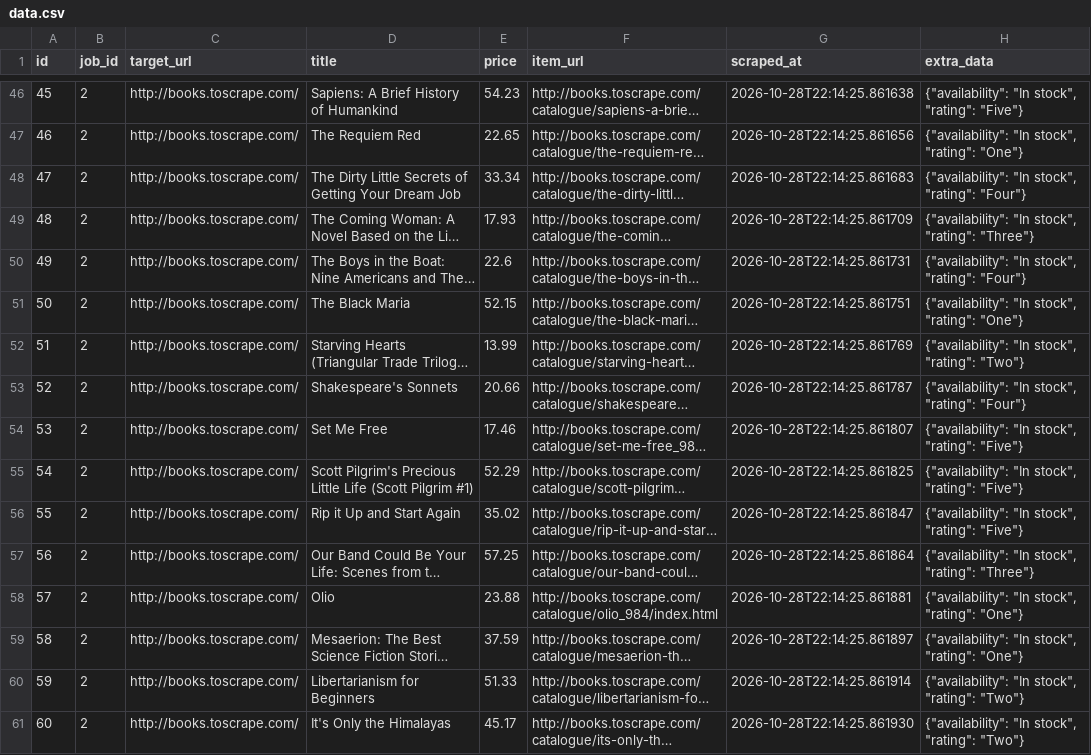
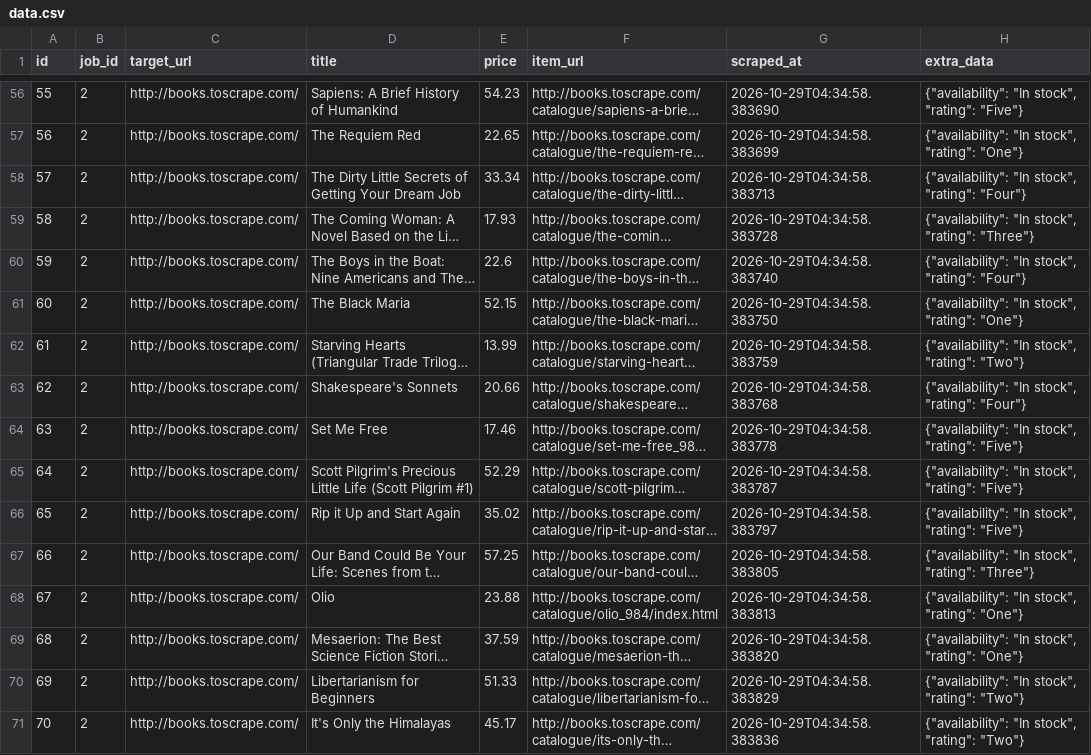
Before and after one commit to devchahar-byte/automated-web-scraper, a CSV file: docs/data.csv, drawn as a sheet; only a part is shown, gaps mark what is left out; long unchanged cells end in …; addresses are those after the commit; the diff covers the shown part only; the diff names each change by its address in the sheet, - before the commit and + after, or states it on an @@ line.

```diff
--- a/docs/data.csv
+++ b/docs/data.csv
@@ column A (id) renumbered from row 52 down @@
-G56 (scraped_at): 2026-10-28T22:14:25.861638
+G56 (scraped_at): 2026-10-29T04:34:58.383690
-G57 (scraped_at): 2026-10-28T22:14:25.861656
+G57 (scraped_at): 2026-10-29T04:34:58.383699
-G58 (scraped_at): 2026-10-28T22:14:25.861683
+G58 (scraped_at): 2026-10-29T04:34:58.383713
-G59 (scraped_at): 2026-10-28T22:14:25.861709
+G59 (scraped_at): 2026-10-29T04:34:58.383728
-G60 (scraped_at): 2026-10-28T22:14:25.861731
+G60 (scraped_at): 2026-10-29T04:34:58.383740
-G61 (scraped_at): 2026-10-28T22:14:25.861751
+G61 (scraped_at): 2026-10-29T04:34:58.383750
-G62 (scraped_at): 2026-10-28T22:14:25.861769
+G62 (scraped_at): 2026-10-29T04:34:58.383759
-G63 (scraped_at): 2026-10-28T22:14:25.861787
+G63 (scraped_at): 2026-10-29T04:34:58.383768
-G64 (scraped_at): 2026-10-28T22:14:25.861807
+G64 (scraped_at): 2026-10-29T04:34:58.383778
-G65 (scraped_at): 2026-10-28T22:14:25.861825
+G65 (scraped_at): 2026-10-29T04:34:58.383787
-G66 (scraped_at): 2026-10-28T22:14:25.861847
+G66 (scraped_at): 2026-10-29T04:34:58.383797
-G67 (scraped_at): 2026-10-28T22:14:25.861864
+G67 (scraped_at): 2026-10-29T04:34:58.383805
-G68 (scraped_at): 2026-10-28T22:14:25.861881
+G68 (scraped_at): 2026-10-29T04:34:58.383813
-G69 (scraped_at): 2026-10-28T22:14:25.861897
+G69 (scraped_at): 2026-10-29T04:34:58.383820
-G70 (scraped_at): 2026-10-28T22:14:25.861914
+G70 (scraped_at): 2026-10-29T04:34:58.383829
-G71 (scraped_at): 2026-10-28T22:14:25.861930
+G71 (scraped_at): 2026-10-29T04:34:58.383836
```
Also changed, not shown: 10 added rows and 44 edited cells elsewhere in this file, 1 other file.
